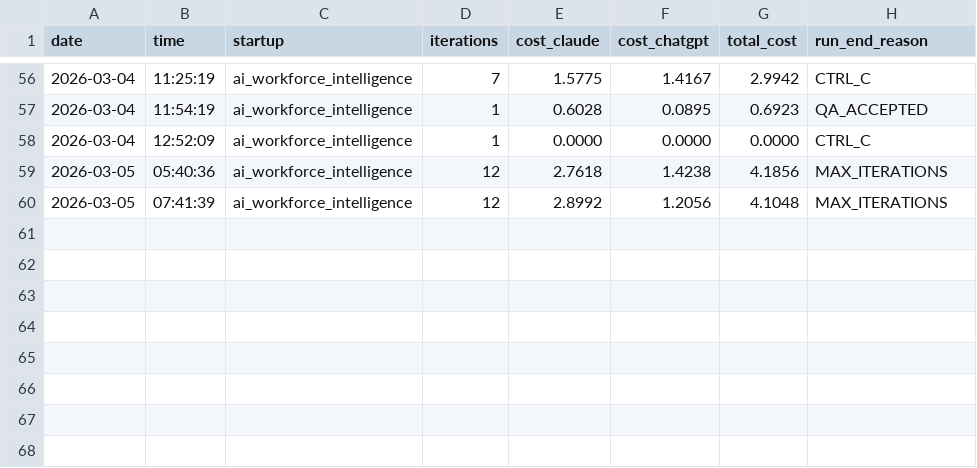
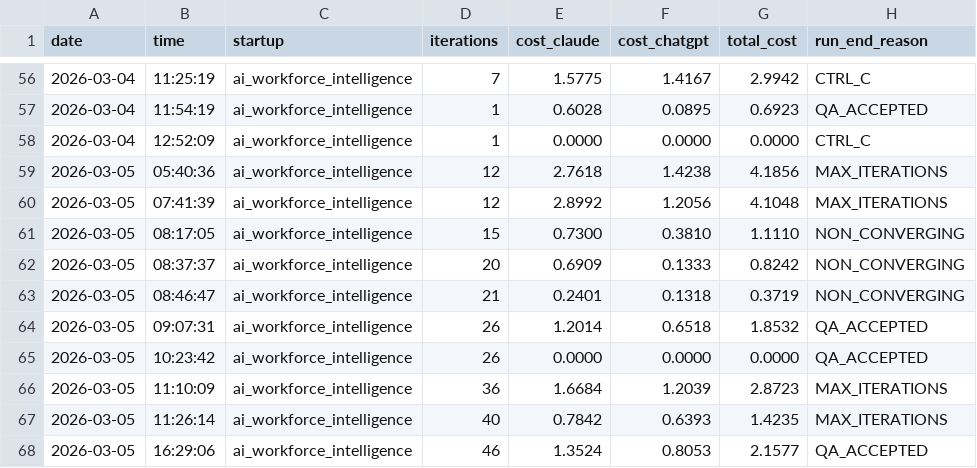
Before and after one commit to teebuphilip/fo_test_harness, a CSV file: fo_run_log.csv, drawn as a sheet; only a part is shown, gaps mark what is left out.

```diff
--- a/fo_run_log.csv
+++ b/fo_run_log.csv
@@ -60 +60,9 @@ date,time,startup,iterations,cost_claude,cost_chatgpt,total_cost,run_end_reason
 2026-03-05,07:41:39,ai_workforce_intelligence,12,2.8992,1.2056,4.1048,MAX_ITERATIONS
+2026-03-05,08:17:05,ai_workforce_intelligence,15,0.7300,0.3810,1.1110,NON_CONVERGING
+2026-03-05,08:37:37,ai_workforce_intelligence,20,0.6909,0.1333,0.8242,NON_CONVERGING
+2026-03-05,08:46:47,ai_workforce_intelligence,21,0.2401,0.1318,0.3719,NON_CONVERGING
+2026-03-05,09:07:31,ai_workforce_intelligence,26,1.2014,0.6518,1.8532,QA_ACCEPTED
+2026-03-05,10:23:42,ai_workforce_intelligence,26,0.0000,0.0000,0.0000,QA_ACCEPTED
+2026-03-05,11:10:09,ai_workforce_intelligence,36,1.6684,1.2039,2.8723,MAX_ITERATIONS
+2026-03-05,11:26:14,ai_workforce_intelligence,40,0.7842,0.6393,1.4235,MAX_ITERATIONS
+2026-03-05,16:29:06,ai_workforce_intelligence,46,1.3524,0.8053,2.1577,QA_ACCEPTED
```
Also changed, not shown: 5 other files.
